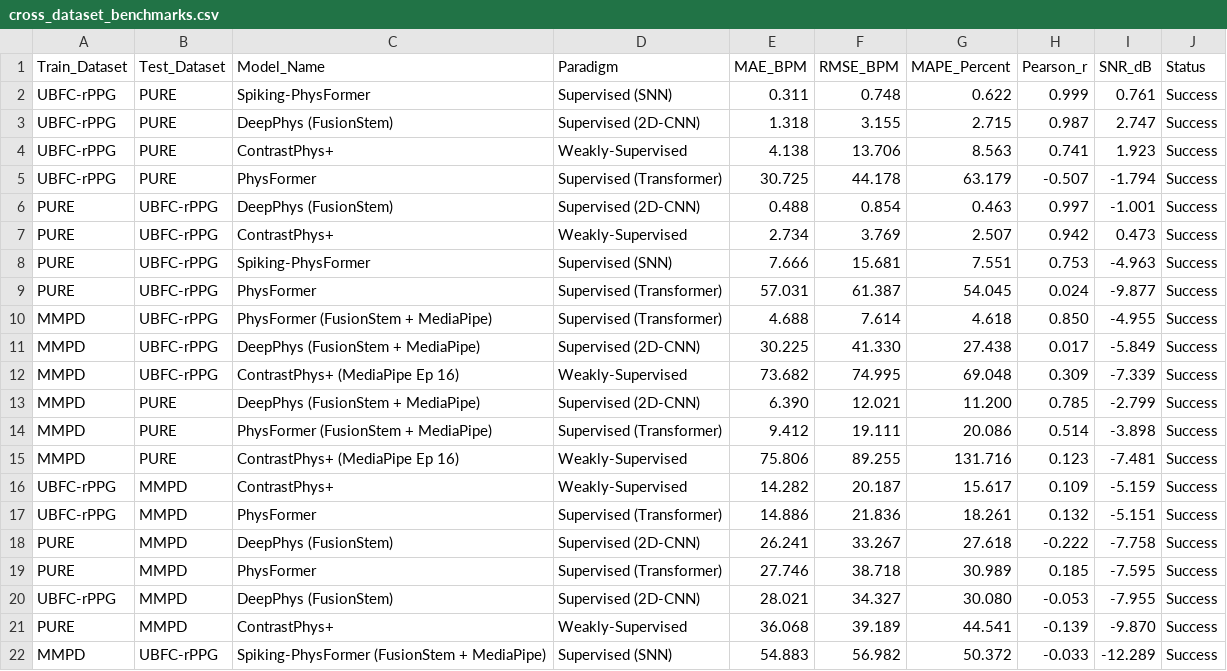
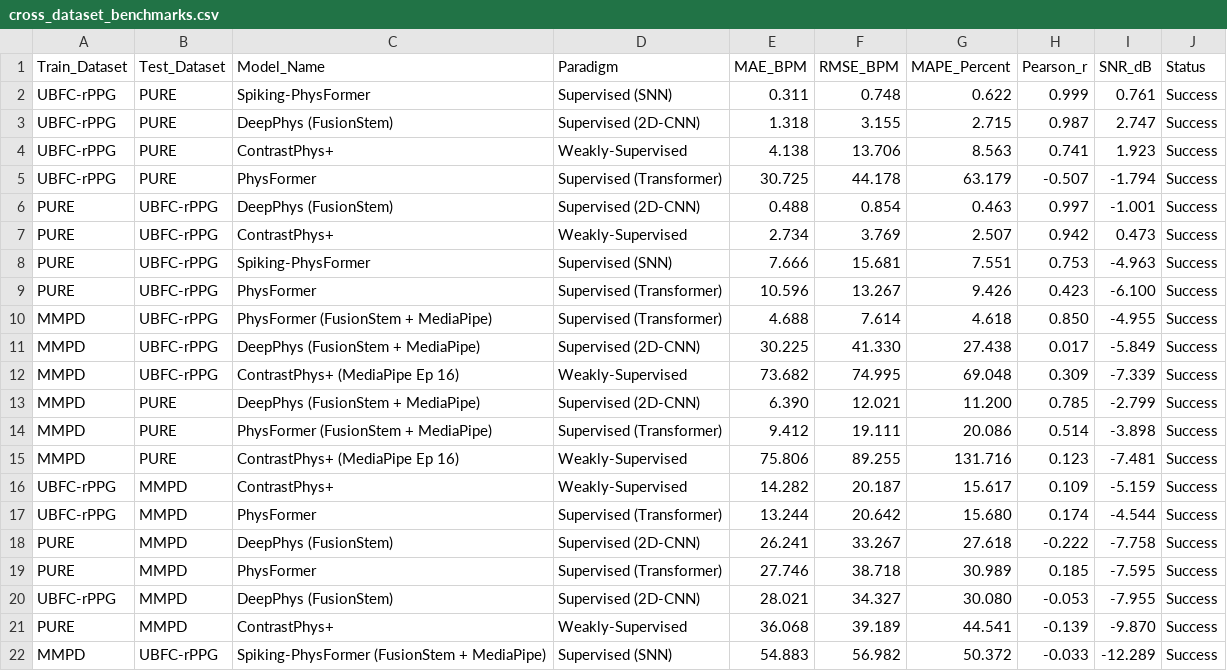
Before and after one commit to drozanes/rPPG-Toolbox, a CSV file: csvs/cross_dataset_benchmarks.csv, drawn as a sheet; only a part is shown.

Commit message:
benchmark: add 6s window protocol for official models and update corrected PhysFormer cross-dataset metrics

```diff
--- a/csvs/cross_dataset_benchmarks.csv
+++ b/csvs/cross_dataset_benchmarks.csv
@@ -8,3 +8,3 @@ PURE,UBFC-rPPG,ContrastPhys+,Weakly-Supervised,2.734,3.769,2.507,0.942,0.473,Suc
 PURE,UBFC-rPPG,Spiking-PhysFormer,Supervised (SNN),7.666,15.681,7.551,0.753,-4.963,Success
-PURE,UBFC-rPPG,PhysFormer,Supervised (Transformer),57.031,61.387,54.045,0.024,-9.877,Success
+PURE,UBFC-rPPG,PhysFormer,Supervised (Transformer),10.596,13.267,9.426,0.423,-6.100,Success
 MMPD,UBFC-rPPG,PhysFormer (FusionStem + MediaPipe),Supervised (Transformer),4.688,7.614,4.618,0.850,-4.955,Success
@@ -16,3 +16,3 @@ MMPD,PURE,ContrastPhys+ (MediaPipe Ep 16),Weakly-Supervised,75.806,89.255,131.71
 UBFC-rPPG,MMPD,ContrastPhys+,Weakly-Supervised,14.282,20.187,15.617,0.109,-5.159,Success
-UBFC-rPPG,MMPD,PhysFormer,Supervised (Transformer),14.886,21.836,18.261,0.132,-5.151,Success
+UBFC-rPPG,MMPD,PhysFormer,Supervised (Transformer),13.244,20.642,15.680,0.174,-4.544,Success
 PURE,MMPD,DeepPhys (FusionStem),Supervised (2D-CNN),26.241,33.267,27.618,-0.222,-7.758,Success
```
Also changed, not shown: 3 other files.
